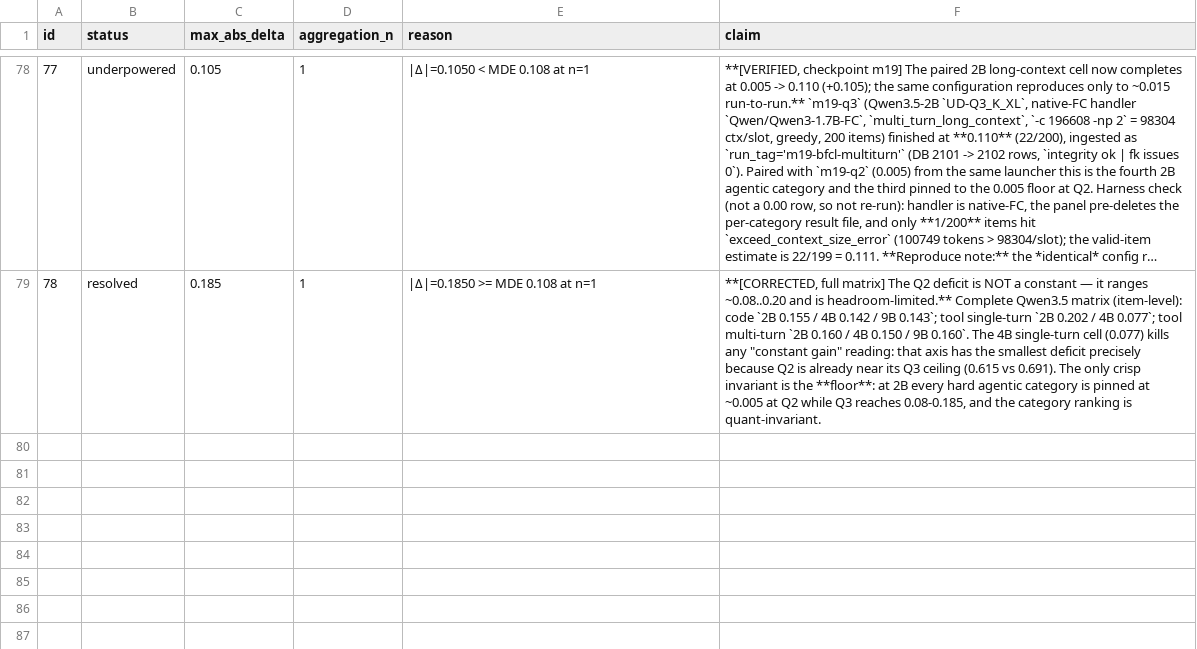
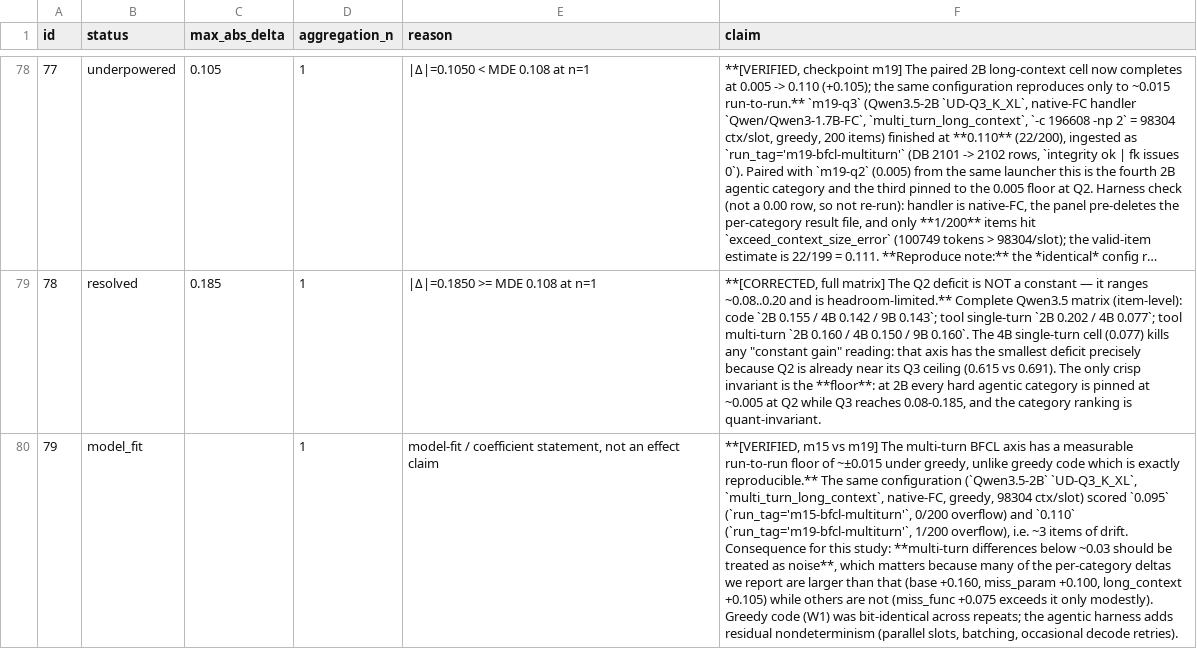
Before and after one commit to ZisIsNotZis/tiny-llm-eval-factors, a CSV file: claims_ledger.csv, drawn as a sheet; only a part is shown, gaps mark what is left out; long unchanged cells end in …; the diff names each change by its address in the sheet, - before the commit and + after, or states it on an @@ line.

Commit message:
Record agentic-axis replicate floor (+-0.015) from m15 vs m19-q3
The same multi-turn config run twice (Qwen3.5-2B Q3, multi_turn_long_context, native-FC,
greedy) scored 0.095 (m15) and 0.110 (m19) -> ~+-0.015 run-to-run floor, unlike greedy
code which is exactly reproducible (W1). So multi-turn deltas below ~0.03 are noise;
most reported per-category deltas exceed that, miss_func (+0.075) only modestly.

```diff
--- a/claims_ledger.csv
+++ b/claims_ledger.csv
+row 80: 79 | model_fit |  | 1 | model-fit / coefficient statement, not an effect claim | **[VERIFIED, m15 vs m19] The multi-turn BFCL axis has a measurable run-to-run floor of ~±0.015 under greedy, unlike greedy code which is exactly reproducible.** The same configuration (`Qwen3.5-2B` `UD-Q3_K_XL`, `multi_turn_long_context`, native-FC, greedy, 98304 ctx/slot) scored `0.095` (`run_tag='m15-bfcl-multiturn'`, 0/200 overflow) and `0.110` (`run_tag='m19-bfcl-multiturn'`, 1/200 overflow), i.e. ~3 items of drift. Consequence for this study: **multi-turn differences below ~0.03 should be treated as noise**, which matters because many of the per-category deltas we report are larger than that (base +0.160, miss_param +0.100, long_context +0.105) while others are not (miss_func +0.075 exceeds it only modestly). Greedy code (W1) was bit-identical across repeats; the agentic harness adds residual nondeterminism (parallel slots, batching, occasional decode retries).
```
Also changed, not shown: 4 other files.
